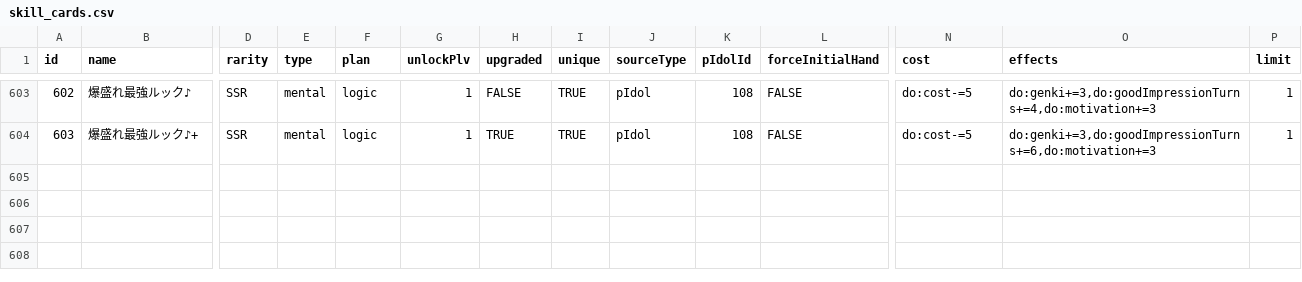
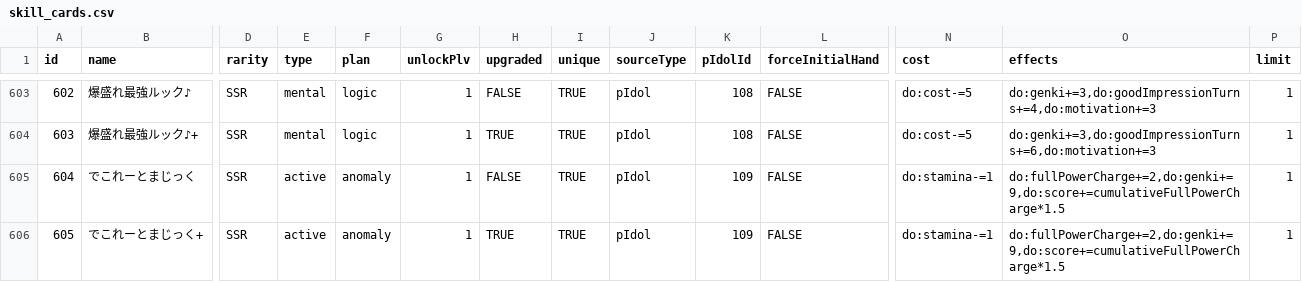
Before and after one commit to surisuririsu/gakumas-tools, a CSV file: packages/gakumas-data/csv/skill_cards.csv, drawn as a sheet; only a part is shown, gaps mark what is left out; rows hold the shown columns only; the diff names each change by its address in the sheet, - before the commit and + after, or states it on an @@ line.

```diff
--- a/packages/gakumas-data/csv/skill_cards.csv
+++ b/packages/gakumas-data/csv/skill_cards.csv
+row 605: 604 | でこれーとまじっく | SSR | active | anomaly | 1 | FALSE | TRUE | pIdol | 109 | FALSE | do:stamina-=1 | do:fullPowerCharge+=2,do:genki+=9,do:score+=cumulativeFullPowerCharge*1.5 | 1
+row 606: 605 | でこれーとまじっく+ | SSR | active | anomaly | 1 | TRUE | TRUE | pIdol | 109 | FALSE | do:stamina-=1 | do:fullPowerCharge+=2,do:genki+=9,do:score+=cumulativeFullPowerCharge*1.5 | 1
```
Also changed, not shown: packages/gakumas-data/csv/p_idols.csv, packages/gakumas-data/csv/p_items.csv, 15 other files.
